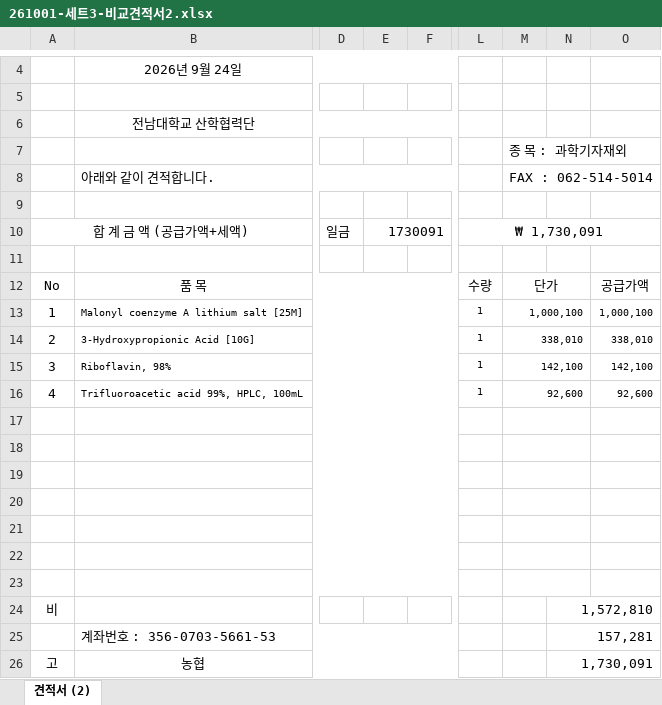
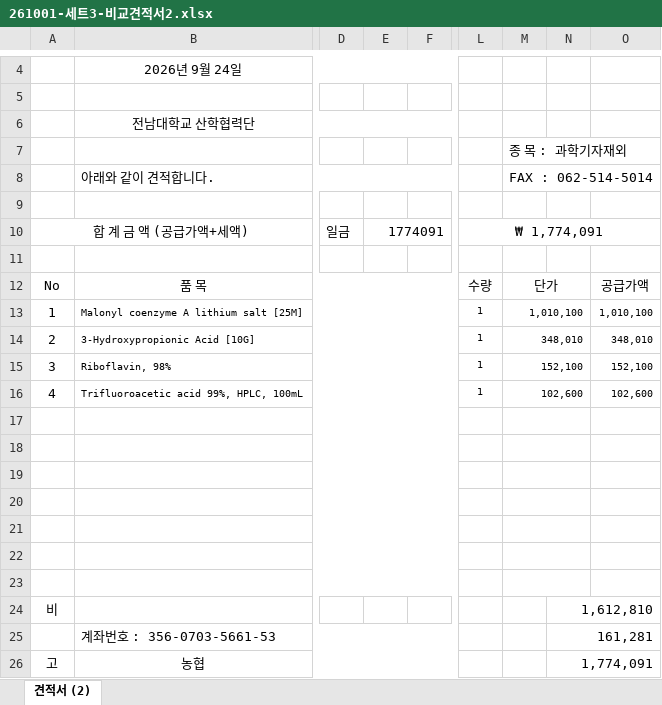
Before and after one commit to yulcoori/claude-automation, an Excel workbook: output/261001-전남대-손현철/261001-세트3-비교견적서2.xlsx, sheet 견적서 (2), drawn as a sheet; only a part is shown, gaps mark what is left out; values as stored, in another font and other column widths than the file's, no borders; charts and pictures not drawn; the diff names each change by its address in the sheet, - before the commit and + after, or states it on an @@ line.

```diff
--- a/output/261001-전남대-손현철/261001-세트3-비교견적서2.xlsx (sheet 견적서 (2))
+++ b/output/261001-전남대-손현철/261001-세트3-비교견적서2.xlsx (sheet 견적서 (2))
-E10: 1730091
+E10: 1774091
-L10: ₩ 1,730,091
+L10: ₩ 1,774,091
-M13: 1,000,100
+M13: 1,010,100
-O13: 1,000,100
+O13: 1,010,100
-M14: 338,010
+M14: 348,010
-O14: 338,010
+O14: 348,010
-M15: 142,100
+M15: 152,100
-O15: 142,100
+O15: 152,100
-M16: 92,600
+M16: 102,600
-O16: 92,600
+O16: 102,600
-N24: 1,572,810
+N24: 1,612,810
-N25: 157,281
+N25: 161,281
-N26: 1,730,091
+N26: 1,774,091
```
Also changed, not shown: charts or pictures, output/261001-전남대-손현철/261001-세트1-비교견적서1.xlsx, output/261001-전남대-손현철/261001-세트2-거래명세서.xlsx, 18 other files.
